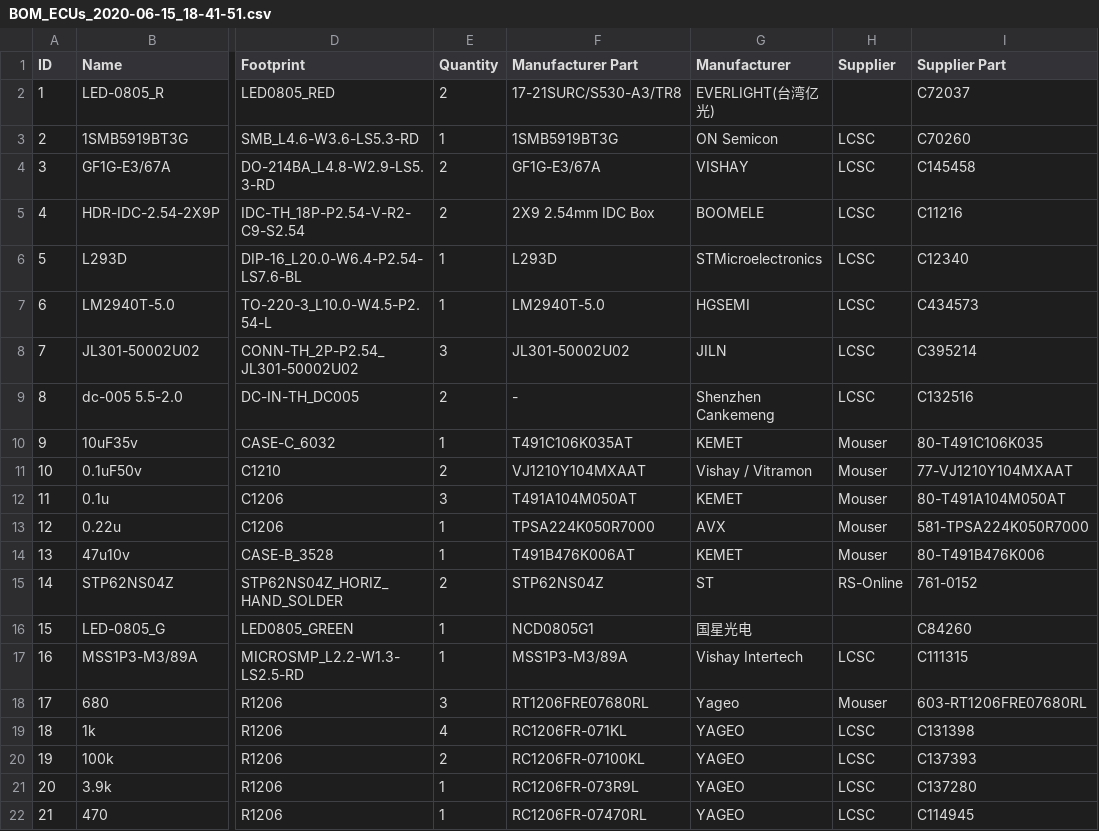
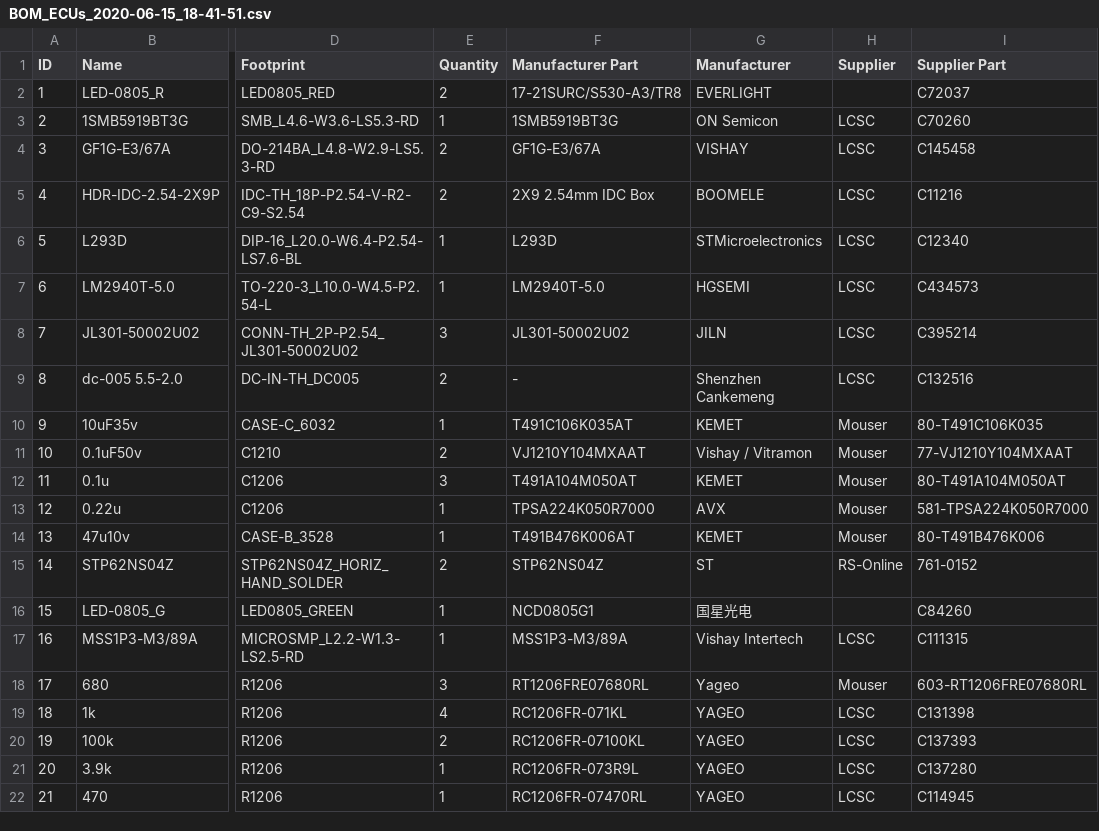
Before and after one commit to thejmp/ECU, a CSV file: PCB & schematic/BOM_ECUs_2020-06-15_18-41-51.csv, drawn as a sheet; only a part is shown, gaps mark what is left out; the diff names each change by its address in the sheet, - before the commit and + after, or states it on an @@ line.

Commit message:
Update BOM_ECUs_2020-06-15_18-41-51.csv

```diff
--- a/PCB & schematic/BOM_ECUs_2020-06-15_18-41-51.csv
+++ b/PCB & schematic/BOM_ECUs_2020-06-15_18-41-51.csv
-G2 (Manufacturer): EVERLIGHT(台湾亿光)
+G2 (Manufacturer): EVERLIGHT
```
